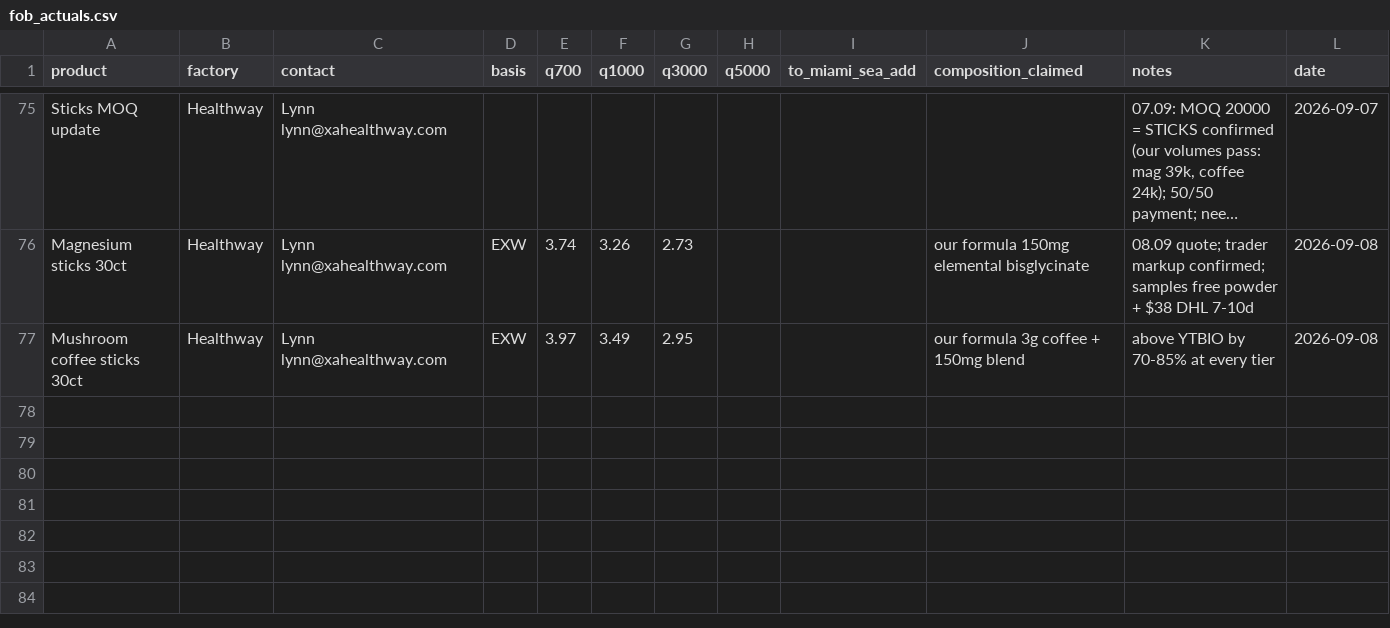
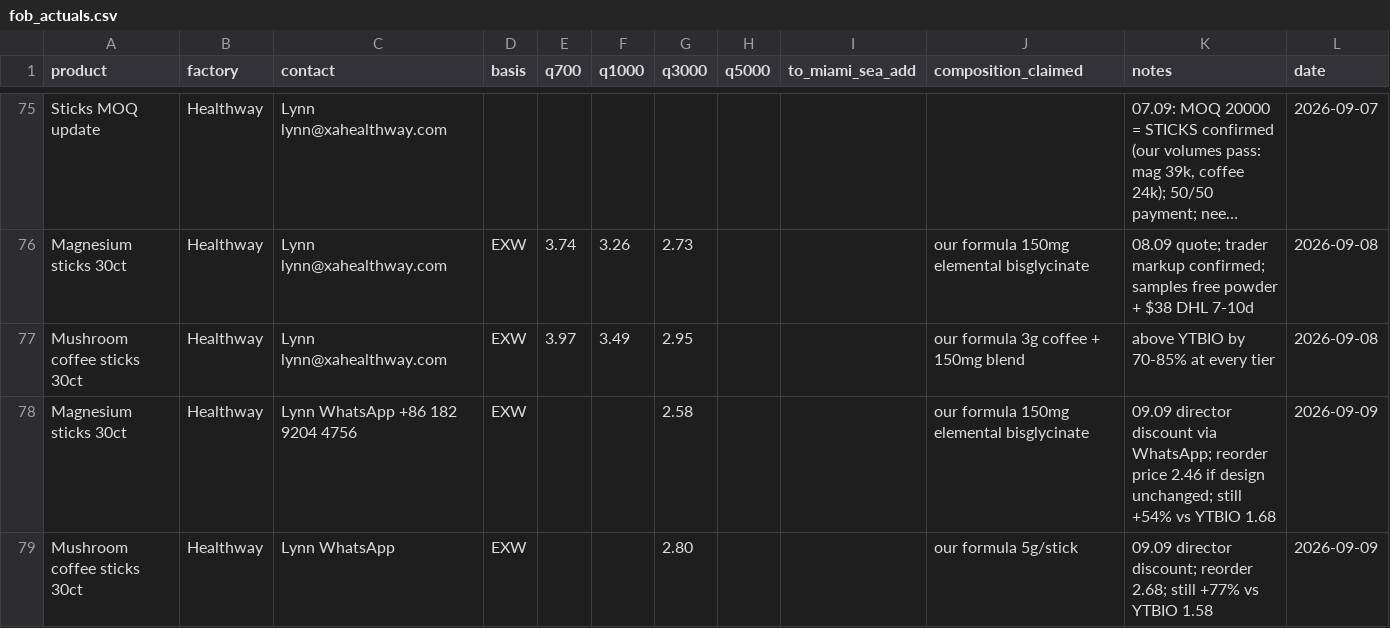
Before and after one commit to arorlov93/The-Aldera, a CSV file: track1/fob_actuals.csv, drawn as a sheet; only a part is shown, gaps mark what is left out; long unchanged cells end in …; the diff names each change by its address in the sheet, - before the commit and + after, or states it on an @@ line.

```diff
--- a/track1/fob_actuals.csv
+++ b/track1/fob_actuals.csv
+row 78: Magnesium sticks 30ct | Healthway | Lynn WhatsApp +86 182 9204 4756 | EXW |  |  | 2.58 |  |  | our formula 150mg elemental bisglycinate | 09.09 director discount via WhatsApp; reorder price 2.46 if design unchanged; still +54% vs YTBIO 1.68 | 2026-09-09
+row 79: Mushroom coffee sticks 30ct | Healthway | Lynn WhatsApp | EXW |  |  | 2.80 |  |  | our formula 5g/stick | 09.09 director discount; reorder 2.68; still +77% vs YTBIO 1.58 | 2026-09-09
```
Also changed, not shown: 1 other file.
